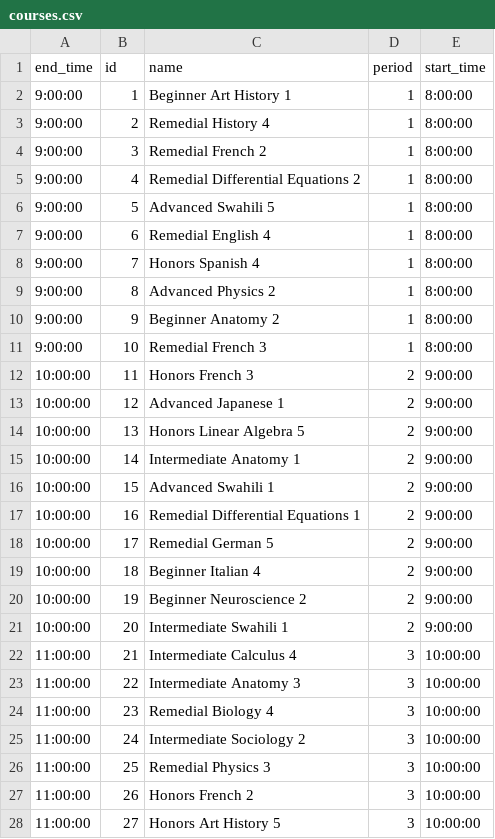
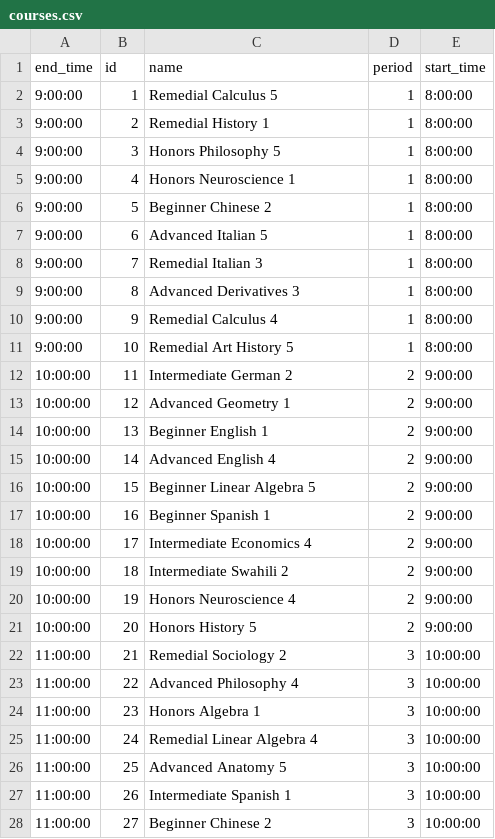
Before and after one commit to carriewalsh/HereToLearn, a CSV file: db/data/courses.csv, drawn as a sheet; only a part is shown; the diff covers the shown part only.

```diff
--- a/db/data/courses.csv
+++ b/db/data/courses.csv
@@ -1,28 +1,28 @@
 end_time,id,name,period,start_time
-9:00:00,1,Beginner Art History 1,1,8:00:00
-9:00:00,2,Remedial History 4,1,8:00:00
-9:00:00,3,Remedial French 2,1,8:00:00
-9:00:00,4,Remedial Differential Equations 2,1,8:00:00
-9:00:00,5,Advanced Swahili 5,1,8:00:00
-9:00:00,6,Remedial English 4,1,8:00:00
-9:00:00,7,Honors Spanish 4,1,8:00:00
-9:00:00,8,Advanced Physics 2,1,8:00:00
-9:00:00,9,Beginner Anatomy 2,1,8:00:00
-9:00:00,10,Remedial French 3,1,8:00:00
-10:00:00,11,Honors French 3,2,9:00:00
-10:00:00,12,Advanced Japanese 1,2,9:00:00
-10:00:00,13,Honors Linear Algebra 5,2,9:00:00
-10:00:00,14,Intermediate Anatomy 1,2,9:00:00
-10:00:00,15,Advanced Swahili 1,2,9:00:00
-10:00:00,16,Remedial Differential Equations 1,2,9:00:00
-10:00:00,17,Remedial German 5,2,9:00:00
-10:00:00,18,Beginner Italian 4,2,9:00:00
-10:00:00,19,Beginner Neuroscience 2,2,9:00:00
-10:00:00,20,Intermediate Swahili 1,2,9:00:00
-11:00:00,21,Intermediate Calculus 4,3,10:00:00
-11:00:00,22,Intermediate Anatomy 3,3,10:00:00
-11:00:00,23,Remedial Biology 4,3,10:00:00
-11:00:00,24,Intermediate Sociology 2,3,10:00:00
-11:00:00,25,Remedial Physics 3,3,10:00:00
-11:00:00,26,Honors French 2,3,10:00:00
-11:00:00,27,Honors Art History 5,3,10:00:00
+9:00:00,1,Remedial Calculus 5,1,8:00:00
+9:00:00,2,Remedial History 1,1,8:00:00
+9:00:00,3,Honors Philosophy 5,1,8:00:00
+9:00:00,4,Honors Neuroscience 1,1,8:00:00
+9:00:00,5,Beginner Chinese 2,1,8:00:00
+9:00:00,6,Advanced Italian 5,1,8:00:00
+9:00:00,7,Remedial Italian 3,1,8:00:00
+9:00:00,8,Advanced Derivatives 3,1,8:00:00
+9:00:00,9,Remedial Calculus 4,1,8:00:00
+9:00:00,10,Remedial Art History 5,1,8:00:00
+10:00:00,11,Intermediate German 2,2,9:00:00
+10:00:00,12,Advanced Geometry 1,2,9:00:00
+10:00:00,13,Beginner English 1,2,9:00:00
+10:00:00,14,Advanced English 4,2,9:00:00
+10:00:00,15,Beginner Linear Algebra 5,2,9:00:00
+10:00:00,16,Beginner Spanish 1,2,9:00:00
+10:00:00,17,Intermediate Economics 4,2,9:00:00
+10:00:00,18,Intermediate Swahili 2,2,9:00:00
+10:00:00,19,Honors Neuroscience 4,2,9:00:00
+10:00:00,20,Honors History 5,2,9:00:00
+11:00:00,21,Remedial Sociology 2,3,10:00:00
+11:00:00,22,Advanced Philosophy 4,3,10:00:00
+11:00:00,23,Honors Algebra 1,3,10:00:00
+11:00:00,24,Remedial Linear Algebra 4,3,10:00:00
+11:00:00,25,Advanced Anatomy 5,3,10:00:00
+11:00:00,26,Intermediate Spanish 1,3,10:00:00
+11:00:00,27,Beginner Chinese 2,3,10:00:00
```
Also changed, not shown: 23 edited cells elsewhere in this file, db/data/attendances.csv, db/data/student_courses.csv, 3 other files.
